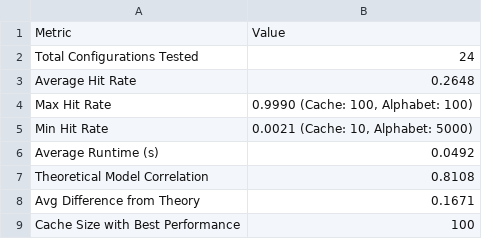
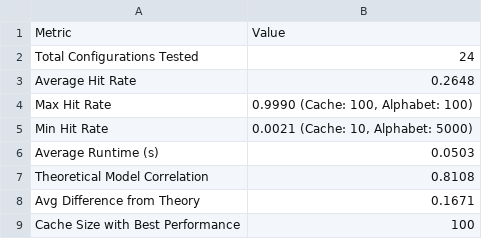
Before and after one commit to joshedwards237/cs-4080-project2, a CSV file: lru_cache_summary_stats.csv, drawn as a sheet.

```diff
--- a/lru_cache_summary_stats.csv
+++ b/lru_cache_summary_stats.csv
@@ -5,3 +5,3 @@ Max Hit Rate,"0.9990 (Cache: 100, Alphabet: 100)"
 Min Hit Rate,"0.0021 (Cache: 10, Alphabet: 5000)"
-Average Runtime (s),0.0492
+Average Runtime (s),0.0503
 Theoretical Model Correlation,0.8108
```
Also changed, not shown: lru_cache_results.csv, 6 other files.
